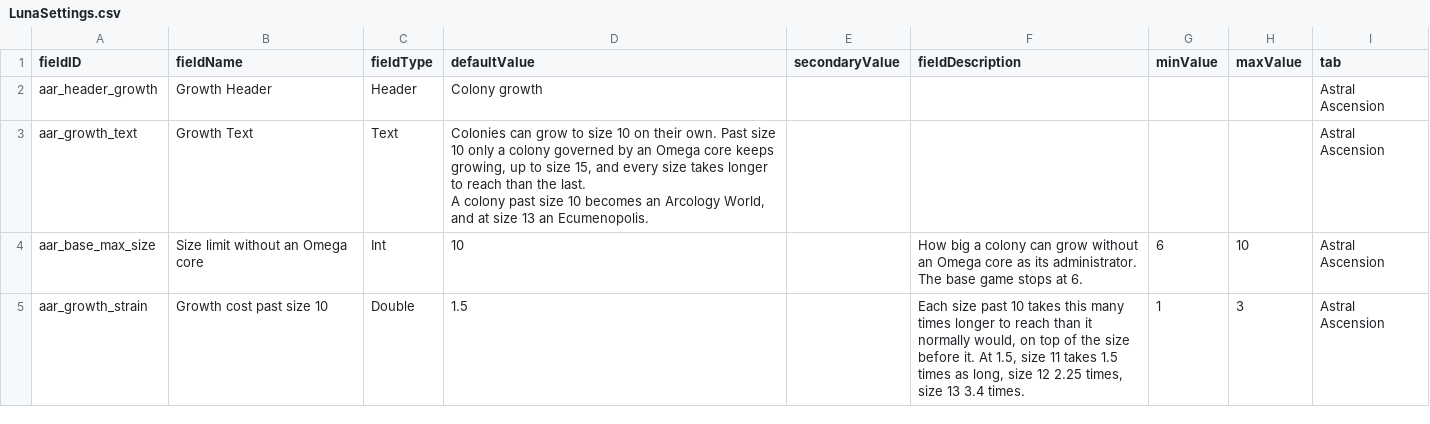
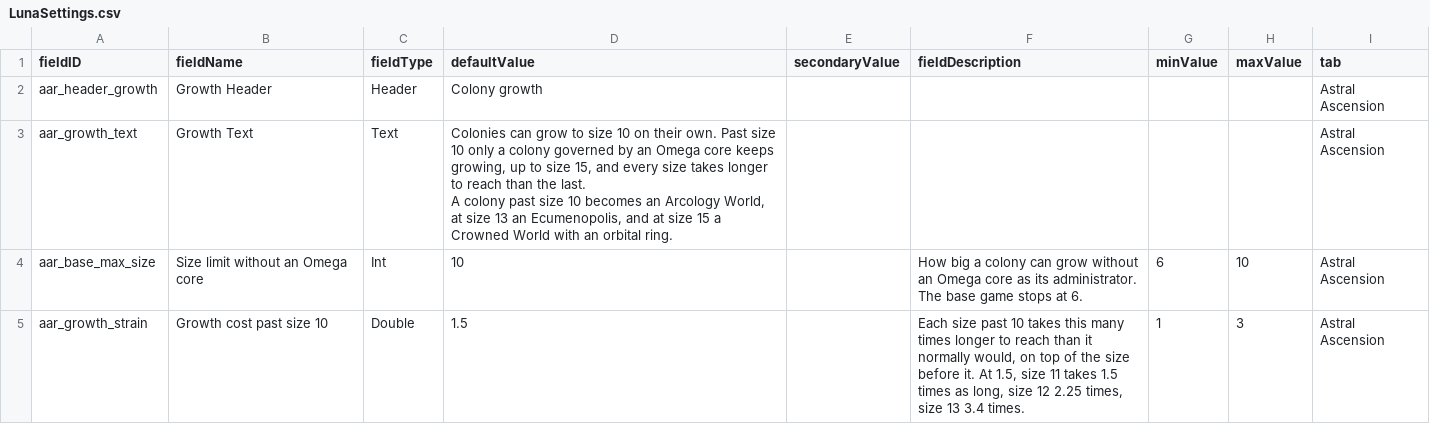
Before and after one commit to andrzejsokolowski/starsector-astral-ascension-renewed, a CSV file: data/config/LunaSettings.csv, drawn as a sheet; only a part is shown.

```diff
--- a/data/config/LunaSettings.csv
+++ b/data/config/LunaSettings.csv
@@ -2,5 +2,5 @@ fieldID,fieldName,fieldType,defaultValue,secondaryValue,fieldDescription,minValu
 aar_header_growth,Growth Header,Header,Colony growth,,,,,Astral Ascension
-aar_growth_text,Growth Text,Text,"Colonies can grow to size 10 on their own. Past size 10 only a colony governed by an Omega core keeps growing, up to size 15, and every size takes longer to reach than the last.
-
-A colony past size 10 becomes an Arcology World, and at size 13 an Ecumenopolis.",,,,,Astral Ascension
+aar_growth_text,Growth Text,Text,"Colonies can grow to size 10 on their own. Past size 10 only a colony governed by an Omega core keeps growing, up to size 15, and every size takes longer to reach than the last.
+
+A colony past size 10 becomes an Arcology World, at size 13 an Ecumenopolis, and at size 15 a Crowned World with an orbital ring.",,,,,Astral Ascension
 aar_base_max_size,Size limit without an Omega core,Int,10,,How big a colony can grow without an Omega core as its administrator. The base game stops at 6.,6,10,Astral Ascension
```
Also changed, not shown: data/campaign/market_conditions.csv, data/console/commands.csv, 20 other files.
